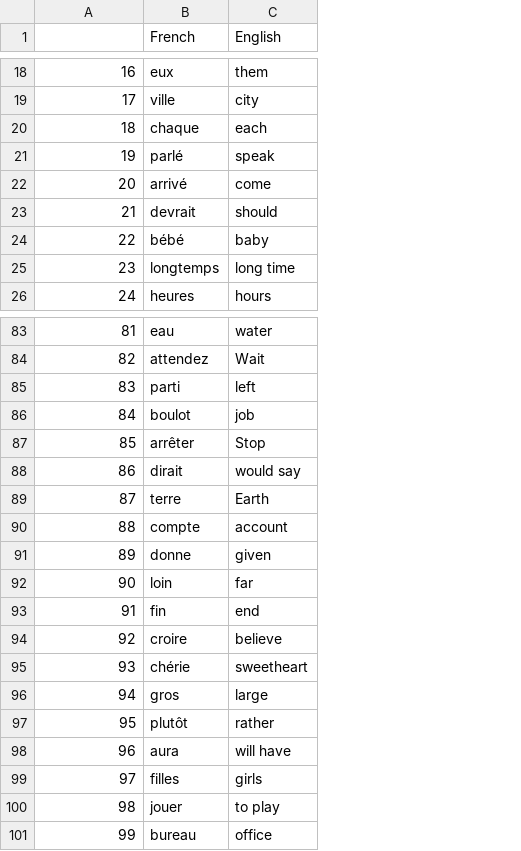
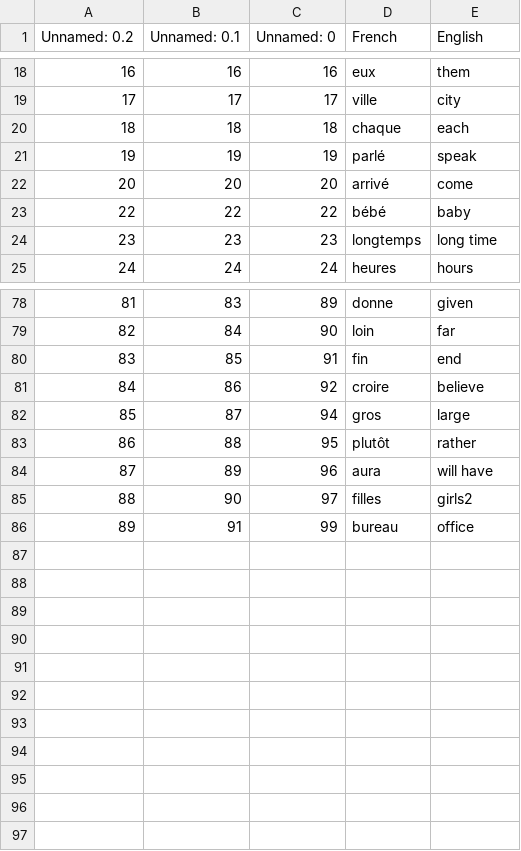
Before and after one commit to Hort1934/100-Days-of-Code, a CSV file: flash-card-project-start/data/words_to_learn.csv, drawn as a sheet; only a part is shown, gaps mark what is left out; removed rows and columns are numbered as before the commit, all else as after; the diff covers the shown part only; the diff names each change by its address in the sheet, - before the commit and + after, or states it on an @@ line.

```diff
--- a/flash-card-project-start/data/words_to_learn.csv
+++ b/flash-card-project-start/data/words_to_learn.csv
+column B (Unnamed: 0.1), rows 18-25: 16 | 17 | 18 | 19 | 20 | 22 | 23 | 24; rows 78-86: 83 | 84 | 85 | 86 | 87 | 88 | 89 | 90 | 91
+column C (Unnamed: 0), rows 18-25: 16 | 17 | 18 | 19 | 20 | 22 | 23 | 24; rows 78-86: 89 | 90 | 91 | 92 | 94 | 95 | 96 | 97 | 99
-A1: (empty)
+A1: Unnamed: 0.2
-row 23: 21 | devrait | should
-D78 (French): eau
+D78 (French): donne
-E78 (English): water
+E78 (English): given
-D79 (French): attendez
+D79 (French): loin
-E79 (English): Wait
+E79 (English): far
-D80 (French): parti
+D80 (French): fin
-E80 (English): left
+E80 (English): end
-D81 (French): boulot
+D81 (French): croire
-E81 (English): job
+E81 (English): believe
-D82 (French): arrêter
+D82 (French): gros
-E82 (English): Stop
+E82 (English): large
-D83 (French): dirait
+D83 (French): plutôt
-E83 (English): would say
+E83 (English): rather
-D84 (French): terre
+D84 (French): aura
-E84 (English): Earth
+E84 (English): will have
-D85 (French): compte
+D85 (French): filles
-E85 (English): account
+E85 (English): girls2
-D86 (French): donne
+D86 (French): bureau
-E86 (English): given
+E86 (English): office
-row 92: 90 | loin | far
-row 93: 91 | fin | end
-row 94: 92 | croire | believe
-row 95: 93 | chérie | sweetheart
-row 96: 94 | gros | large
-row 97: 95 | plutôt | rather
-row 98: 96 | aura | will have
-row 99: 97 | filles | girls
-row 100: 98 | jouer | to play
-row 101: 99 | bureau | office
```
Also changed, not shown: 4 removed rows and 90 edited cells elsewhere in this file, 1 other file.
